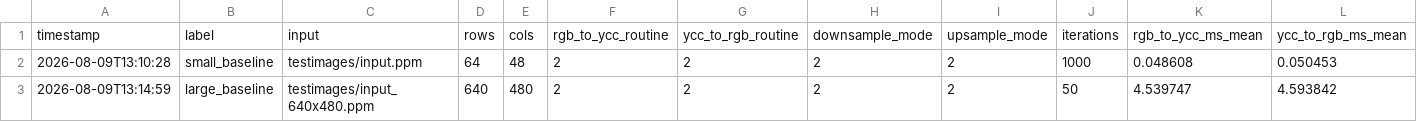
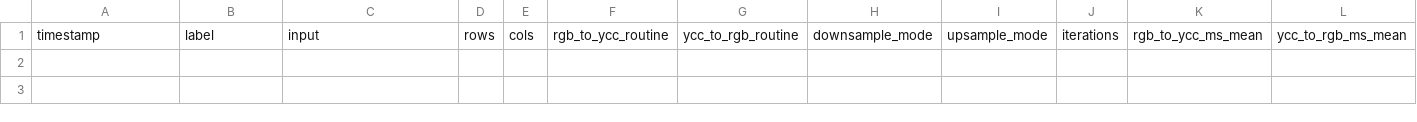
Before and after one commit to MatthewHightech/SENG440RGB-YCC, a CSV file: src/full_conversion/metrics/walltime.csv, drawn as a sheet; only a part is shown; rows hold the shown columns only; the diff names each change by its address in the sheet, - before the commit and + after, or states it on an @@ line.

Commit message:
Full profile suite script

```diff
--- a/src/full_conversion/metrics/walltime.csv
+++ b/src/full_conversion/metrics/walltime.csv
-row 2: 2026-08-09T13:10:28 | small_baseline | testimages/input.ppm | 64 | 48 | 2 | 2 | 2 | 2 | 1000 | 0.048608 | 0.050453
-row 3: 2026-08-09T13:14:59 | large_baseline | testimages/input_640x480.ppm | 640 | 480 | 2 | 2 | 2 | 2 | 50 | 4.539747 | 4.593842
```
Also changed, not shown: 6 other files.
